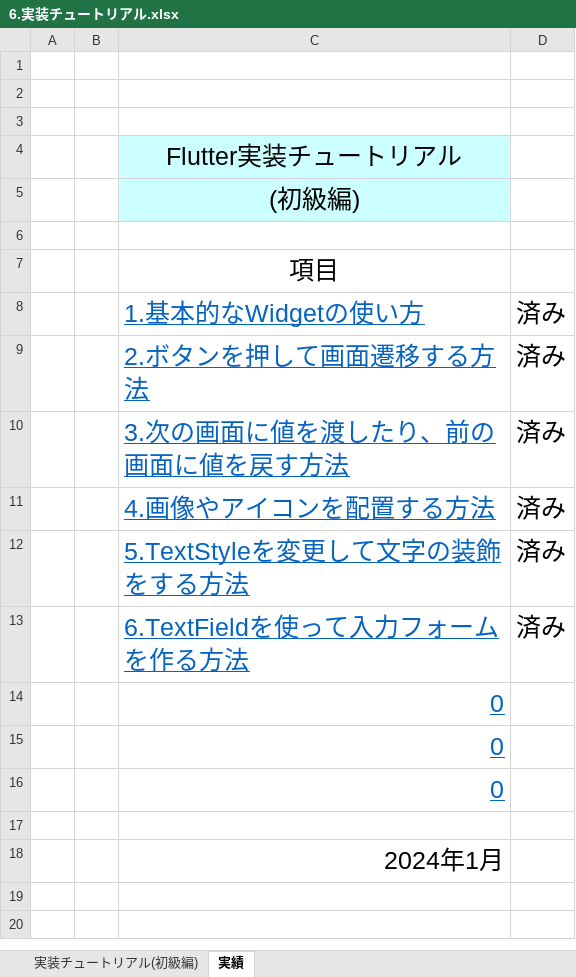
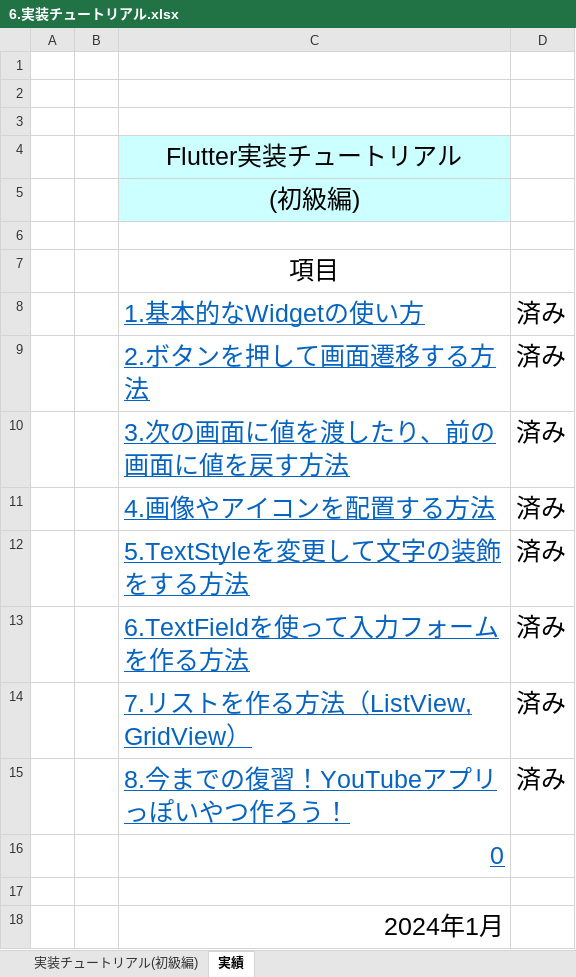
Before and after one commit to Kohinata-free/Flutter-install-for-Windows, an Excel workbook: 6.実装チュートリアル.xlsx, sheet 実績, drawn as a sheet; values as stored, in another font and other column widths than the file's, no borders; removed rows and columns are numbered as before the commit, all else as after; the diff names each change by its address in the sheet, - before the commit and + after, or states it on an @@ line.

Commit message:
7.リストを作る方法（ListView,GridView）と8.今までの復習！YouTubeアプリっぽいやつ作ろう！を追加

```diff
--- a/6.実装チュートリアル.xlsx (sheet 実績)
+++ b/6.実装チュートリアル.xlsx (sheet 実績)
-row 14:  |  | 0
-row 15:  |  | 0
+row 14:  |  | 7.リストを作る方法（ListView, GridView） | 済み
+row 15:  |  | 8.今までの復習！YouTubeアプリっぽいやつ作ろう！ | 済み
```
Also changed, not shown: sheet 実装チュートリアル(初級編), charts or pictures.
